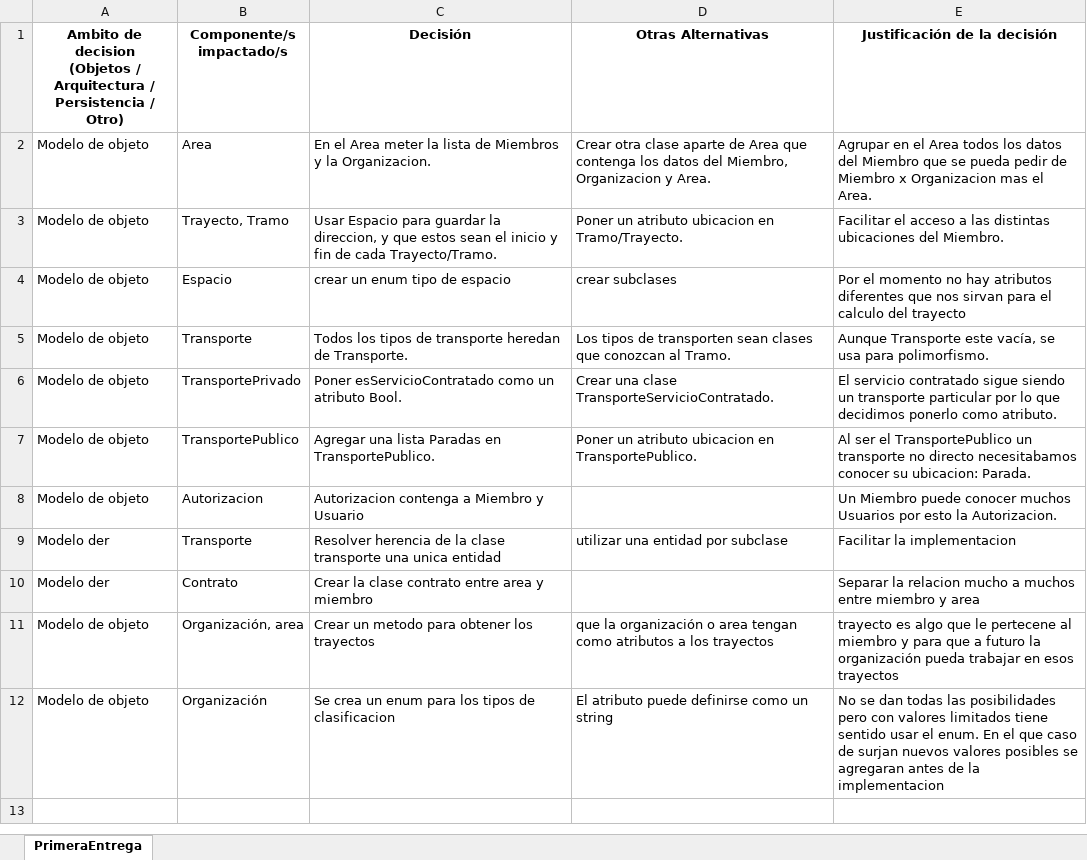
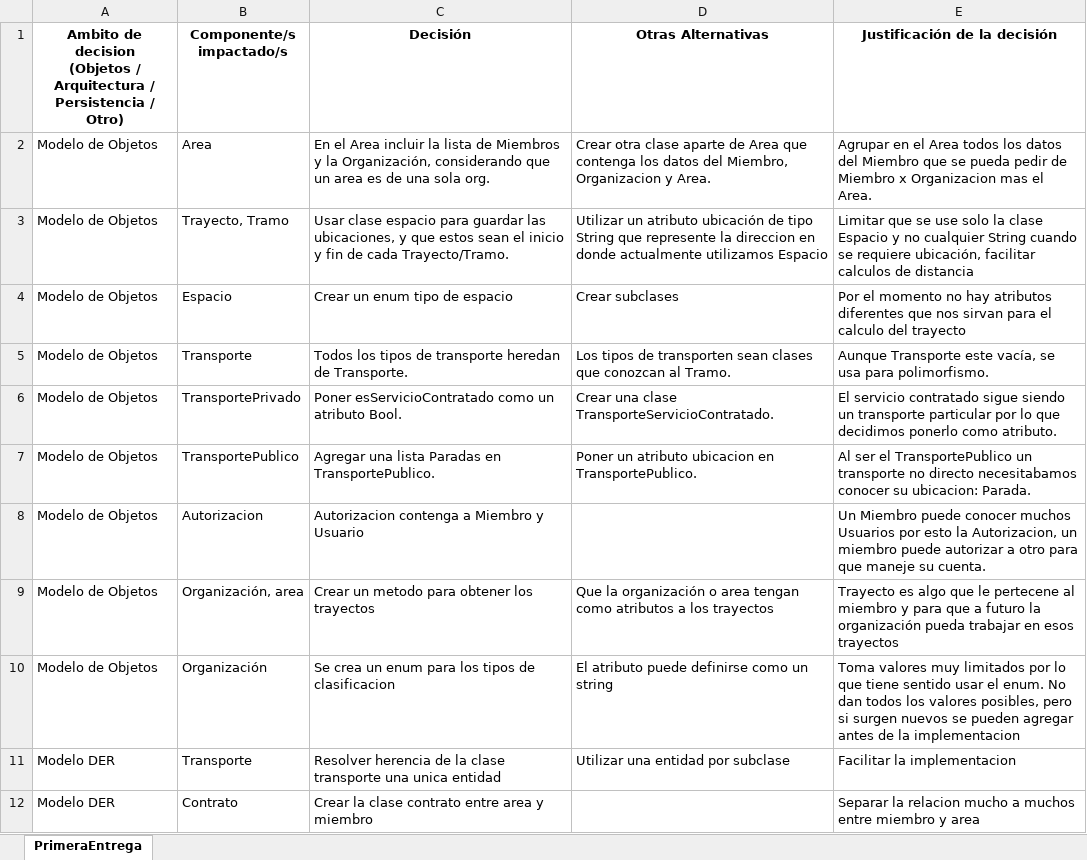
Before and after one commit to PabloOrtiz07/TP-Integrador-DS, an Excel workbook: archivos - Primera entrega/Justificaciones-de-Decisiones-para-TP-Anual .xlsx, sheet PrimeraEntrega, drawn as a sheet; values as stored, in another font and other column widths than the file's, no borders; removed rows and columns are numbered as before the commit, all else as after; the diff names each change by its address in the sheet, - before the commit and + after, or states it on an @@ line.

Commit message:
arreglo al excel

```diff
--- a/archivos - Primera entrega/Justificaciones-de-Decisiones-para-TP-Anual .xlsx (sheet PrimeraEntrega)
+++ b/archivos - Primera entrega/Justificaciones-de-Decisiones-para-TP-Anual .xlsx (sheet PrimeraEntrega)
-A2:A8: Modelo de objeto
+A2:A8: Modelo de Objetos
-C2 (Decisión): …el Area meter la lista de Miembros y la Organizacion.
+C2 (Decisión): …el Area incluir la lista de Miembros y la Organización, considerando que un area es de una sola org.
-C3 (Decisión): Usar Espacio para guardar la direccion, y que…
+C3 (Decisión): Usar clase espacio para guardar las ubicaciones, y que…
-D3 (Otras Alternativas): Poner un atributo ubicacion en Tramo/Trayecto.
+D3 (Otras Alternativas): Utilizar un atributo ubicación de tipo String que represente la direccion en donde actualmente utilizamos Espacio
-E3 (Justificación de la decisión): Facilitar el acceso a las distintas ubicaciones del Miembro.
+E3 (Justificación de la decisión): Limitar que se use solo la clase Espacio y no cualquier String cuando se requiere ubicación, facilitar calculos de distancia
-C4 (Decisión): crear un enum tipo de espacio
+C4 (Decisión): Crear un enum tipo de espacio
-D4 (Otras Alternativas): crear subclases
+D4 (Otras Alternativas): Crear subclases
-E8 (Justificación de la decisión): …esto la Autorizacion.
+E8 (Justificación de la decisión): …esto la Autorizacion, un miembro puede autorizar a otro para que maneje su cuenta.
+row 9: Modelo de Objetos | Organización, area | Crear un metodo para obtener los trayectos | Que la organización o area tengan como atributos a los trayectos | Trayecto es algo que le pertecene al miembro y para que a futuro la organización pueda trabajar en esos trayectos
+row 10: Modelo de Objetos | Organización | Se crea un enum para los tipos de clasificacion | El atributo puede definirse como un string | Toma valores muy limitados por lo que tiene sentido usar el enum. No dan todos los valores posibles, pero si surgen nuevos se pueden agregar antes de la implementacion
-A11:A12: Modelo der
+A11:A12: Modelo DER
-D11 (Otras Alternativas): utilizar una entidad por subclase
+D11 (Otras Alternativas): Utilizar una entidad por subclase
-row 11: Modelo de objeto | Organización, area | Crear un metodo para obtener los trayectos | que la organización o area tengan como atributos a los trayectos | trayecto es algo que le pertecene al miembro y para que a futuro la organización pueda trabajar en esos trayectos
-row 12: Modelo de objeto | Organización | Se crea un enum para los tipos de clasificacion | El atributo puede definirse como un string | No se dan todas las posibilidades pero con valores limitados tiene sentido usar el enum. En el que caso de surjan nuevos valores posibles se agregaran antes de la implementacion
```
